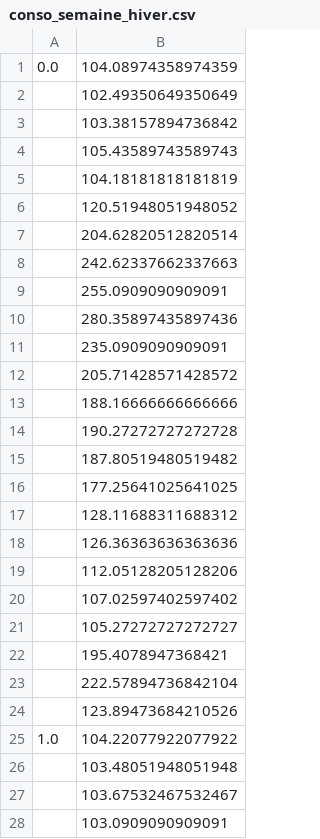
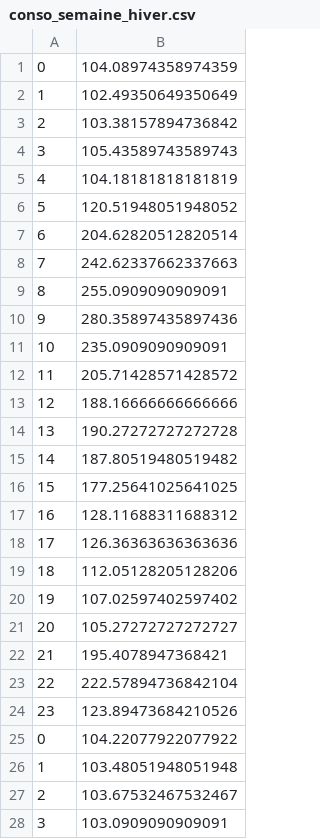
Before and after one commit to Desf-Ant/Essential-Solar, a CSV file: static/data/conso_semaine_hiver.csv, drawn as a sheet; only a part is shown; the diff covers the shown part only.

```diff
--- a/static/data/conso_semaine_hiver.csv
+++ b/static/data/conso_semaine_hiver.csv
@@ -1,28 +1,28 @@
-0.0,104.08974358974359
-,102.49350649350649
-,103.38157894736842
-,105.43589743589743
-,104.18181818181819
-,120.51948051948052
-,204.62820512820514
-,242.62337662337663
-,255.0909090909091
-,280.35897435897436
-,235.0909090909091
-,205.71428571428572
-,188.16666666666666
-,190.27272727272728
-,187.80519480519482
-,177.25641025641025
-,128.11688311688312
-,126.36363636363636
-,112.05128205128206
-,107.02597402597402
-,105.27272727272727
-,195.4078947368421
-,222.57894736842104
-,123.89473684210526
-1.0,104.22077922077922
-,103.48051948051948
-,103.67532467532467
-,103.0909090909091
+0,104.08974358974359
+1,102.49350649350649
+2,103.38157894736842
+3,105.43589743589743
+4,104.18181818181819
+5,120.51948051948052
+6,204.62820512820514
+7,242.62337662337663
+8,255.0909090909091
+9,280.35897435897436
+10,235.0909090909091
+11,205.71428571428572
+12,188.16666666666666
+13,190.27272727272728
+14,187.80519480519482
+15,177.25641025641025
+16,128.11688311688312
+17,126.36363636363636
+18,112.05128205128206
+19,107.02597402597402
+20,105.27272727272727
+21,195.4078947368421
+22,222.57894736842104
+23,123.89473684210526
+0,104.22077922077922
+1,103.48051948051948
+2,103.67532467532467
+3,103.0909090909091
```
Also changed, not shown: 140 edited cells elsewhere in this file, 15 other files.
